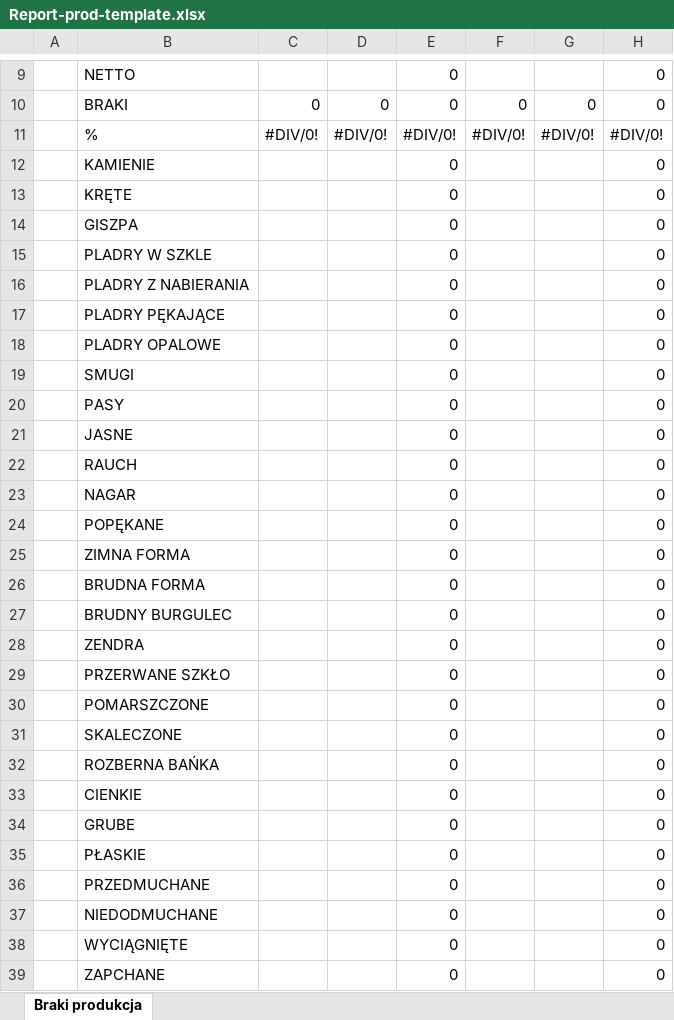
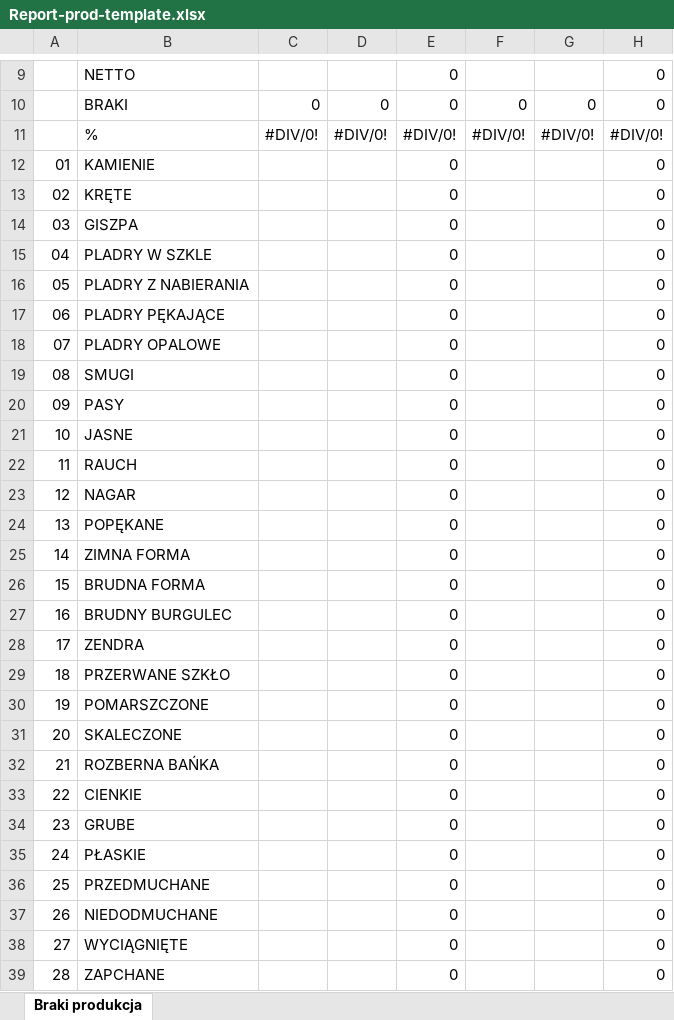
Before and after one commit to Luzyce/Luzyce, an Excel workbook: apps/src/Luzyce.Api/Resources/Report-prod-template.xlsx, sheet Braki produkcja, drawn as a sheet; only a part is shown, gaps mark what is left out; values as stored, in another font and other column widths than the file's, no cell formats; charts and pictures and conditional formats not drawn; the diff covers the shown part only; the diff names each change by its address in the sheet, - before the commit and + after, or states it on an @@ line.

Commit message:
update report prod template

```diff
--- a/apps/src/Luzyce.Api/Resources/Report-prod-template.xlsx (sheet Braki produkcja)
+++ b/apps/src/Luzyce.Api/Resources/Report-prod-template.xlsx (sheet Braki produkcja)
-A12: (empty)
+A12: 01
-A13: (empty)
+A13: 02
-A14: (empty)
+A14: 03
-A15: (empty)
+A15: 04
-A16: (empty)
+A16: 05
-A17: (empty)
+A17: 06
-A18: (empty)
+A18: 07
-A19: (empty)
+A19: 08
-A20: (empty)
+A20: 09
-A21: (empty)
+A21: 10
-A22: (empty)
+A22: 11
-A23: (empty)
+A23: 12
-A24: (empty)
+A24: 13
-A25: (empty)
+A25: 14
-A26: (empty)
+A26: 15
-A27: (empty)
+A27: 16
-A28: (empty)
+A28: 17
-A29: (empty)
+A29: 18
-A30: (empty)
+A30: 19
-A31: (empty)
+A31: 20
-A32: (empty)
+A32: 21
-A33: (empty)
+A33: 22
-A34: (empty)
+A34: 23
-A35: (empty)
+A35: 24
-A36: (empty)
+A36: 25
-A37: (empty)
+A37: 26
-A38: (empty)
+A38: 27
-A39: (empty)
+A39: 28
```
Also changed, not shown: 6 edited cells elsewhere in this sheet, cell formats, charts or pictures.
